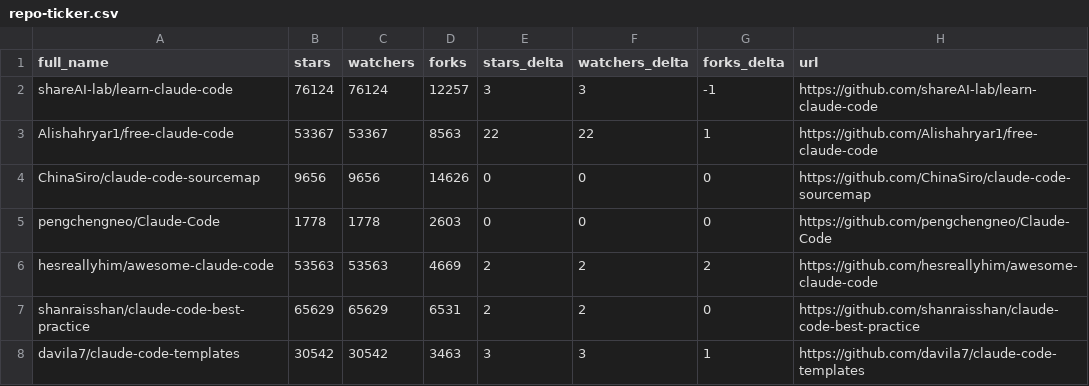
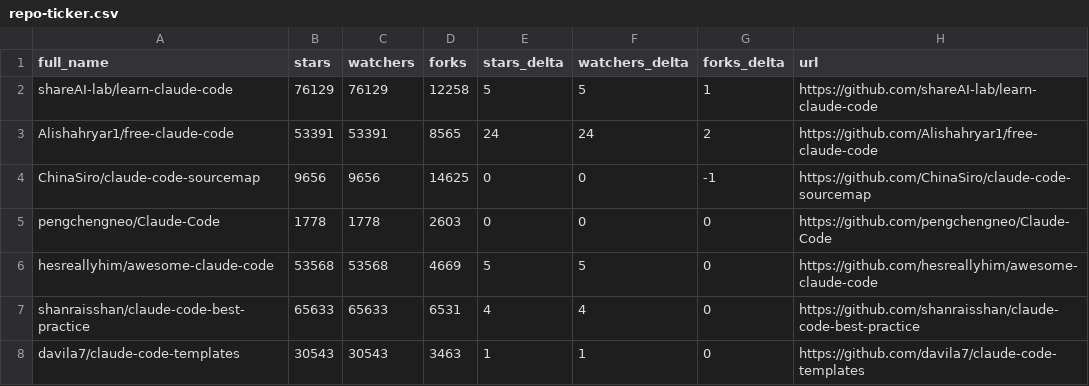
Before and after one commit to Cipher-rlx/awesome-claude-code, a CSV file: data/repo-ticker.csv, drawn as a sheet; only a part is shown; the diff covers the shown part only.

```diff
--- a/data/repo-ticker.csv
+++ b/data/repo-ticker.csv
@@ -1,8 +1,8 @@
 full_name,stars,watchers,forks,stars_delta,watchers_delta,forks_delta,url
-shareAI-lab/learn-claude-code,76124,76124,12257,3,3,-1,https://github.com/shareAI-lab/learn-claude-code
-Alishahryar1/free-claude-code,53367,53367,8563,22,22,1,https://github.com/Alishahryar1/free-claude-code
-ChinaSiro/claude-code-sourcemap,9656,9656,14626,0,0,0,https://github.com/ChinaSiro/claude-code-sourcemap
+shareAI-lab/learn-claude-code,76129,76129,12258,5,5,1,https://github.com/shareAI-lab/learn-claude-code
+Alishahryar1/free-claude-code,53391,53391,8565,24,24,2,https://github.com/Alishahryar1/free-claude-code
+ChinaSiro/claude-code-sourcemap,9656,9656,14625,0,0,-1,https://github.com/ChinaSiro/claude-code-sourcemap
 pengchengneo/Claude-Code,1778,1778,2603,0,0,0,https://github.com/pengchengneo/Claude-Code
-hesreallyhim/awesome-claude-code,53563,53563,4669,2,2,2,https://github.com/hesreallyhim/awesome-claude-code
-shanraisshan/claude-code-best-practice,65629,65629,6531,2,2,0,https://github.com/shanraisshan/claude-code-best-practice
-davila7/claude-code-templates,30542,30542,3463,3,3,1,https://github.com/davila7/claude-code-templates
+hesreallyhim/awesome-claude-code,53568,53568,4669,5,5,0,https://github.com/hesreallyhim/awesome-claude-code
+shanraisshan/claude-code-best-practice,65633,65633,6531,4,4,0,https://github.com/shanraisshan/claude-code-best-practice
+davila7/claude-code-templates,30543,30543,3463,1,1,0,https://github.com/davila7/claude-code-templates
```
Also changed, not shown: 4 added rows, 4 removed rows, 3 moved rows and 96 edited cells elsewhere in this file, 2 other files.
